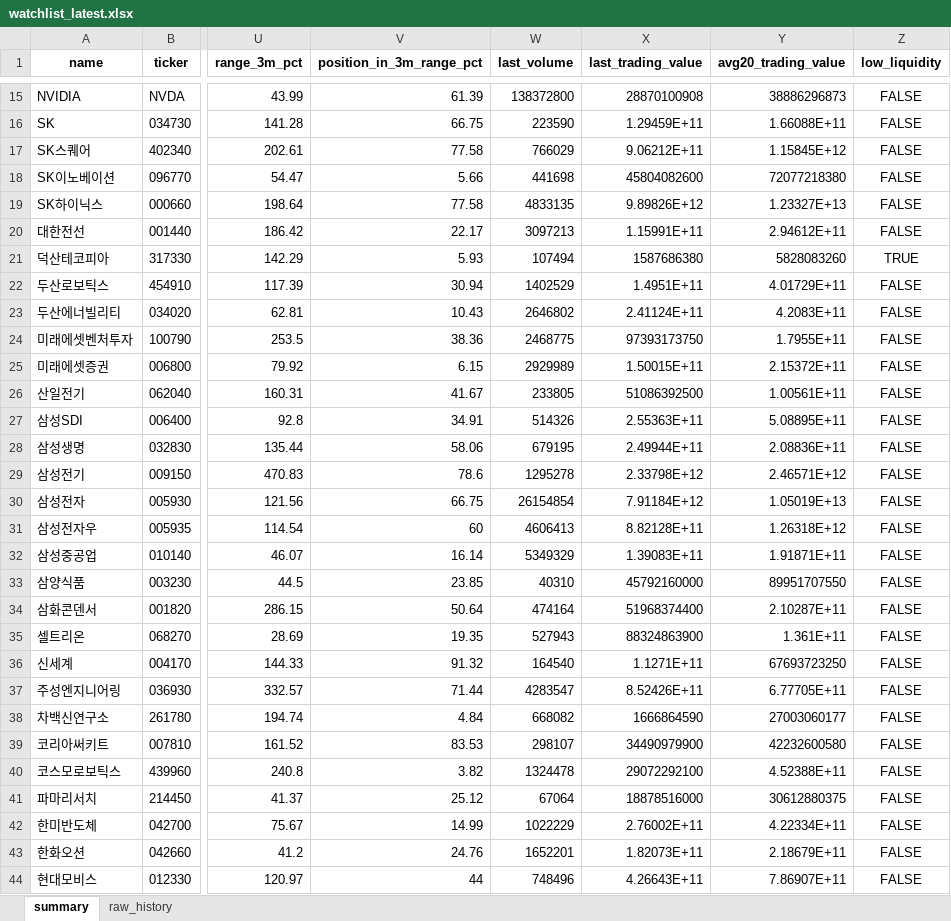
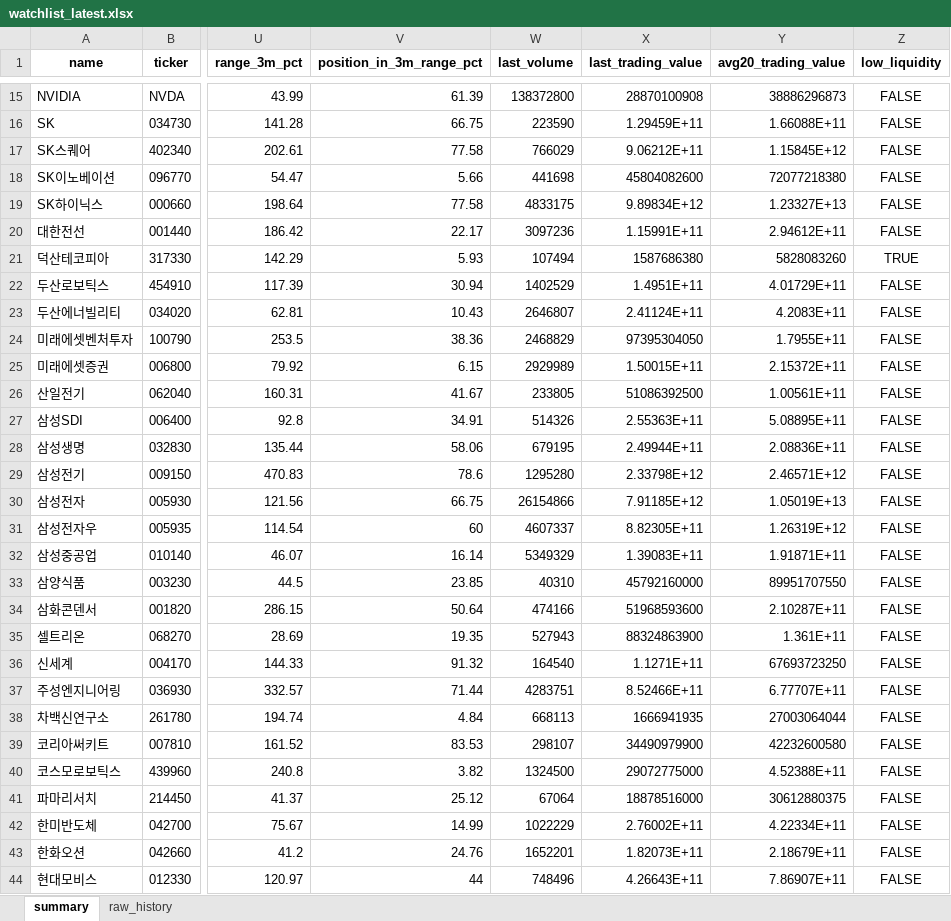
Before and after one commit to sehwankim0114/krx-watchlist-auto, an Excel workbook: latest/watchlist_latest.xlsx, sheet summary, drawn as a sheet; only a part is shown, gaps mark what is left out; values as stored, in another font and other column widths than the file's, no borders; the diff covers the shown part only; the diff names each change by its address in the sheet, - before the commit and + after, or states it on an @@ line.

```diff
--- a/latest/watchlist_latest.xlsx (sheet summary)
+++ b/latest/watchlist_latest.xlsx (sheet summary)
-W19 (last_volume): 4833135
+W19 (last_volume): 4833175
-X19 (last_trading_value): 9.89826E+12
+X19 (last_trading_value): 9.89834E+12
-W20 (last_volume): 3097213
+W20 (last_volume): 3097236
-W23 (last_volume): 2646802
+W23 (last_volume): 2646807
-W24 (last_volume): 2468775
+W24 (last_volume): 2468829
-X24 (last_trading_value): 97393173750
+X24 (last_trading_value): 97395304050
-W29 (last_volume): 1295278
+W29 (last_volume): 1295280
-W30 (last_volume): 26154854
+W30 (last_volume): 26154866
-X30 (last_trading_value): 7.91184E+12
+X30 (last_trading_value): 7.91185E+12
-W31 (last_volume): 4606413
+W31 (last_volume): 4607337
-X31 (last_trading_value): 8.82128E+11
+X31 (last_trading_value): 8.82305E+11
-Y31 (avg20_trading_value): 1.26318E+12
+Y31 (avg20_trading_value): 1.26319E+12
-W34 (last_volume): 474164
+W34 (last_volume): 474166
-X34 (last_trading_value): 51968374400
+X34 (last_trading_value): 51968593600
-W37 (last_volume): 4283547
+W37 (last_volume): 4283751
-X37 (last_trading_value): 8.52426E+11
+X37 (last_trading_value): 8.52466E+11
-Y37 (avg20_trading_value): 6.77705E+11
+Y37 (avg20_trading_value): 6.77707E+11
-W38 (last_volume): 668082
+W38 (last_volume): 668113
-X38 (last_trading_value): 1666864590
+X38 (last_trading_value): 1666941935
-Y38 (avg20_trading_value): 27003060177
+Y38 (avg20_trading_value): 27003064044
-W40 (last_volume): 1324478
+W40 (last_volume): 1324500
-X40 (last_trading_value): 29072292100
+X40 (last_trading_value): 29072775000
```
Also changed, not shown: 15 edited cells elsewhere in this sheet, sheet raw_history, 41 other files.
